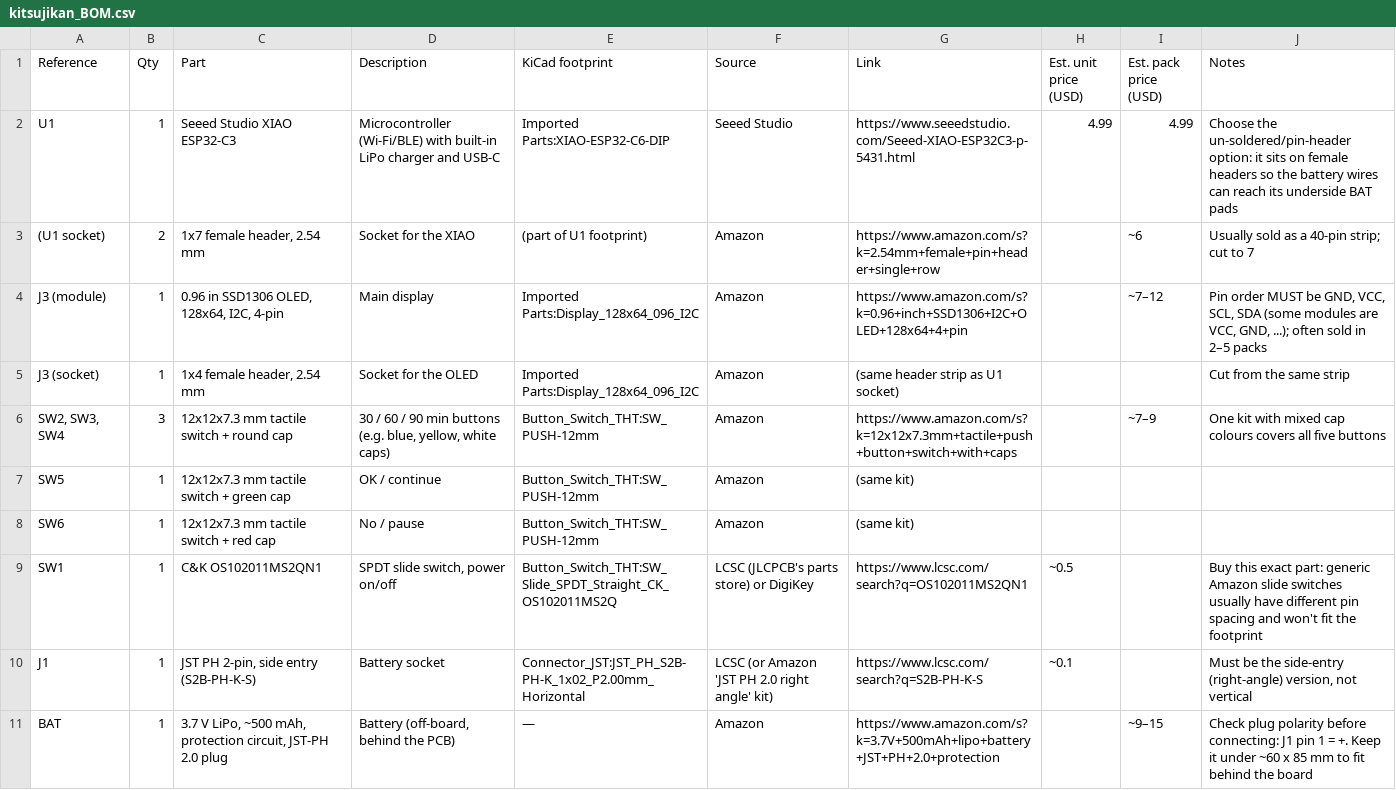
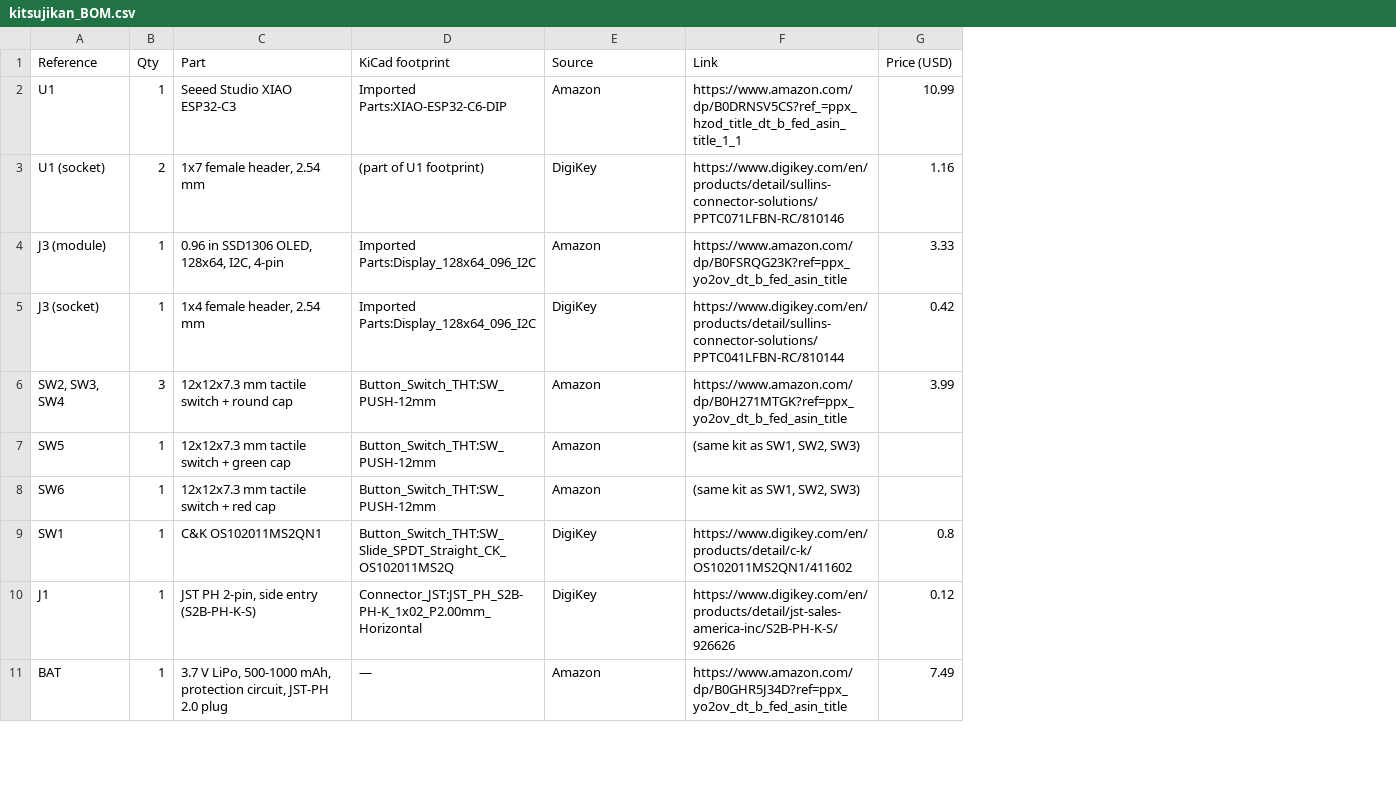
Before and after one commit to techmoocher/kitsujikan, a CSV file: kitsujikan_BOM.csv, drawn as a sheet; only a part is shown; removed rows and columns are numbered as before the commit, all else as after; the diff covers the shown part only; the diff names each change by its address in the sheet, - before the commit and + after, or states it on an @@ line.

Commit message:
week 1: update prices

```diff
--- a/kitsujikan_BOM.csv
+++ b/kitsujikan_BOM.csv
-column D (Description), rows 2-11: Microcontroller (Wi-Fi/BLE) with built-in LiPo charger and USB-C | Socket for the XIAO | Main display | Socket for the OLED | 30 / 60 / 90 min buttons (e.g. blue, yellow, white caps) | OK / continue | No / pause | SPDT slide switch, power on/off | Battery socket | Battery (off-board, behind the PCB)
-column H (Est. unit price (USD)), rows 2-10: 4.99 |  |  |  |  |  |  | ~0.5 | ~0.1
-column I (Est. pack price (USD)), rows 2-11: 4.99 | ~6 | ~7–12 |  | ~7–9 |  |  |  |  | ~9–15
-column J (Notes), rows 2-11: Choose the un-soldered/pin-header option: it sits on female headers so the battery wires can reach its underside BAT pads | Usually sold as a 40-pin strip; cut to 7 | Pin order MUST be GND, VCC, SCL, SDA (some modules are VCC, GND, ...); often sold in 2–5 packs | Cut from the same strip | One kit with mixed cap colours covers all five buttons |  |  | Buy this exact part: generic Amazon slide switches usually have different pin spacing and won't fit the footprint | Must be the side-entry (right-angle) version, not vertical | Check plug polarity before connecting: J1 pin 1 = +. Keep it under ~60 x 85 mm to fit behind the board
+column G (Price (USD)), rows 2-11: 10.99 | 1.16 | 3.33 | 0.42 | 3.99 |  |  | 0.8 | 0.12 | 7.49
-E2 (Source): Seeed Studio
+E2 (Source): Amazon
-F2 (Link): https://www.seeedstudio.com/Seeed-XIAO-ESP32C3-p-5431.html
+F2 (Link): https://www.amazon.com/dp/B0DRNSV5CS?ref_=ppx_hzod_title_dt_b_fed_asin_title_1_1
-A3 (Reference): (U1 socket)
+A3 (Reference): U1 (socket)
-E3 (Source): Amazon
+E3 (Source): DigiKey
-F3 (Link): https://www.amazon.com/s?k=2.54mm+female+pin+header+single+row
+F3 (Link): https://www.digikey.com/en/products/detail/sullins-connector-solutions/PPTC071LFBN-RC/810146
-F4 (Link): https://www.amazon.com/s?k=0.96+inch+SSD1306+I2C+OLED+128x64+4+pin
+F4 (Link): https://www.amazon.com/dp/B0FSRQG23K?ref=ppx_yo2ov_dt_b_fed_asin_title
-E5 (Source): Amazon
+E5 (Source): DigiKey
-F5 (Link): (same header strip as U1 socket)
+F5 (Link): https://www.digikey.com/en/products/detail/sullins-connector-solutions/PPTC041LFBN-RC/810144
-F6 (Link): https://www.amazon.com/s?k=12x12x7.3mm+tactile+push+button+switch+with+caps
+F6 (Link): https://www.amazon.com/dp/B0H271MTGK?ref=ppx_yo2ov_dt_b_fed_asin_title
-F7:F8 (Link): (same kit)
+F7:F8 (Link): (same kit as SW1, SW2, SW3)
-E9 (Source): LCSC (JLCPCB's parts store) or DigiKey
+E9 (Source): DigiKey
-F9 (Link): https://www.lcsc.com/search?q=OS102011MS2QN1
+F9 (Link): https://www.digikey.com/en/products/detail/c-k/OS102011MS2QN1/411602
-E10 (Source): LCSC (or Amazon 'JST PH 2.0 right angle' kit)
+E10 (Source): DigiKey
-F10 (Link): https://www.lcsc.com/search?q=S2B-PH-K-S
+F10 (Link): https://www.digikey.com/en/products/detail/jst-sales-america-inc/S2B-PH-K-S/926626
-C11 (Part): …V LiPo, ~500 mAh, protection…
+C11 (Part): …V LiPo, 500-1000 mAh, protection…
-F11 (Link): https://www.amazon.com/s?k=3.7V+500mAh+lipo+battery+JST+PH+2.0+protection
+F11 (Link): https://www.amazon.com/dp/B0GHR5J34D?ref=ppx_yo2ov_dt_b_fed_asin_title
```
Also changed, not shown: 1 removed row and 13 edited cells elsewhere in this file.
